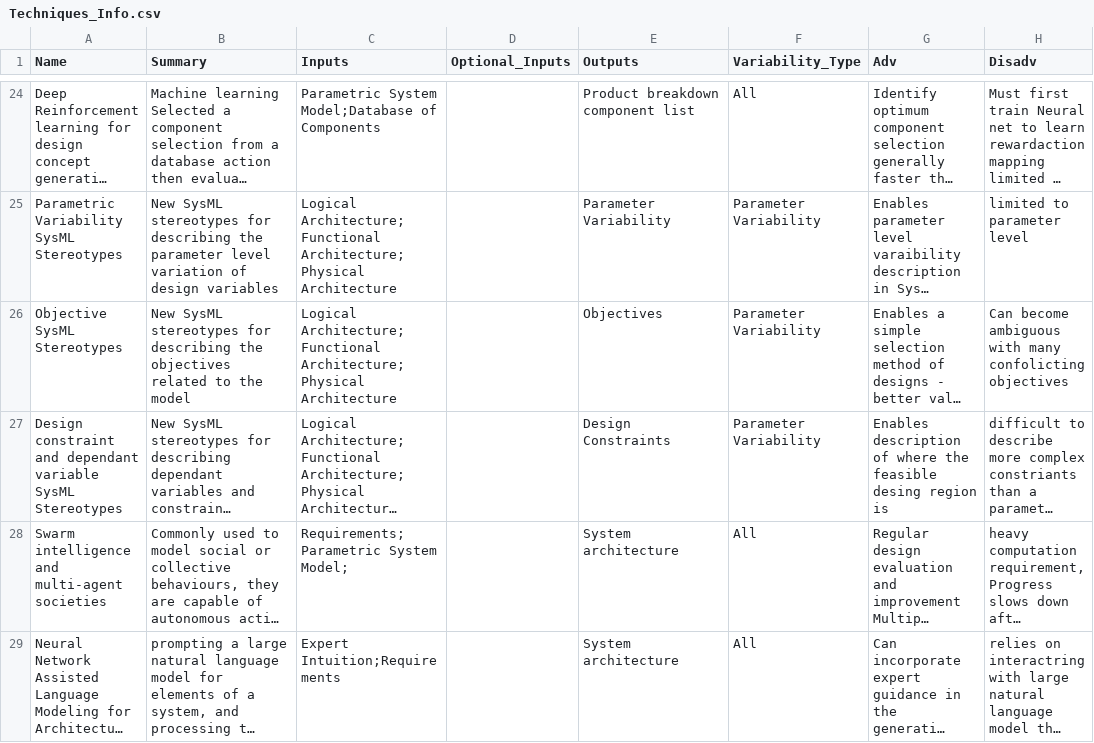
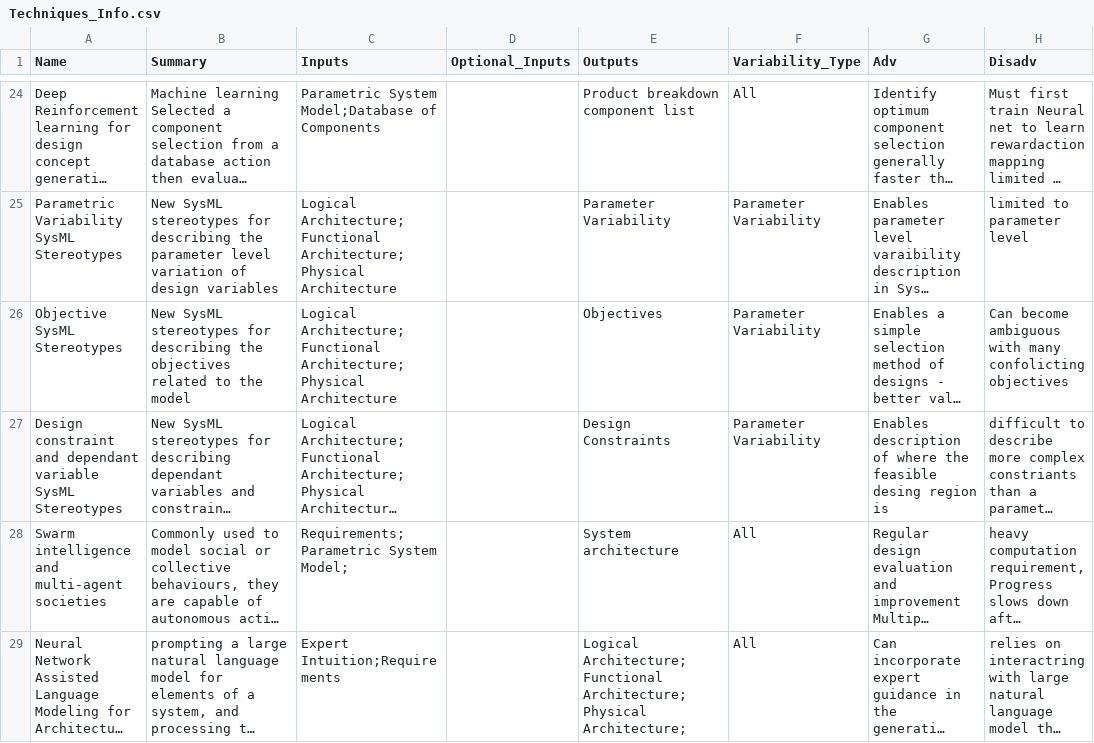
Before and after one commit to Ghipag/MBSE_Design_Space_Problem_Space, a CSV file: data/Techniques_Info.csv, drawn as a sheet; only a part is shown, gaps mark what is left out; long unchanged cells end in …; the diff names each change by its address in the sheet, - before the commit and + after, or states it on an @@ line.

```diff
--- a/data/Techniques_Info.csv
+++ b/data/Techniques_Info.csv
-E29 (Outputs): System architecture
+E29 (Outputs): Logical Architecture;Functional Architecture;Physical Architecture;
```
Also changed, not shown: 2 other files.
